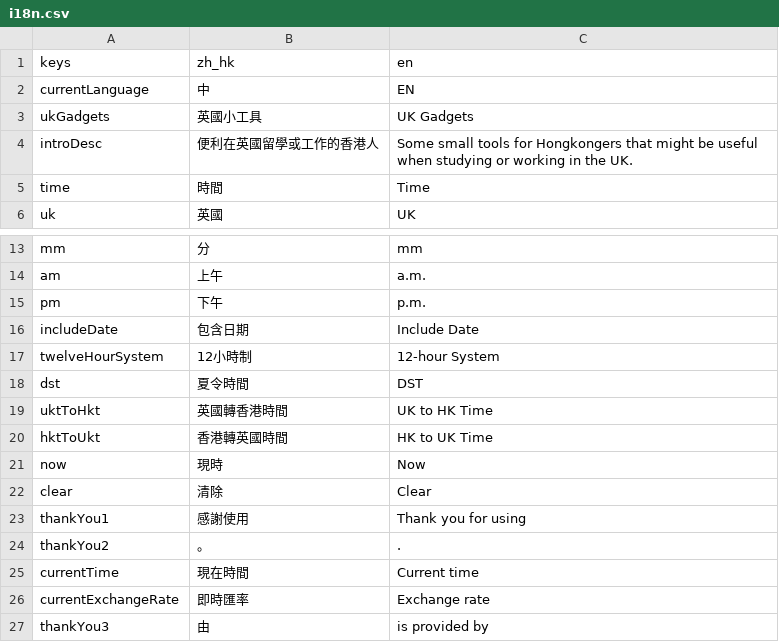
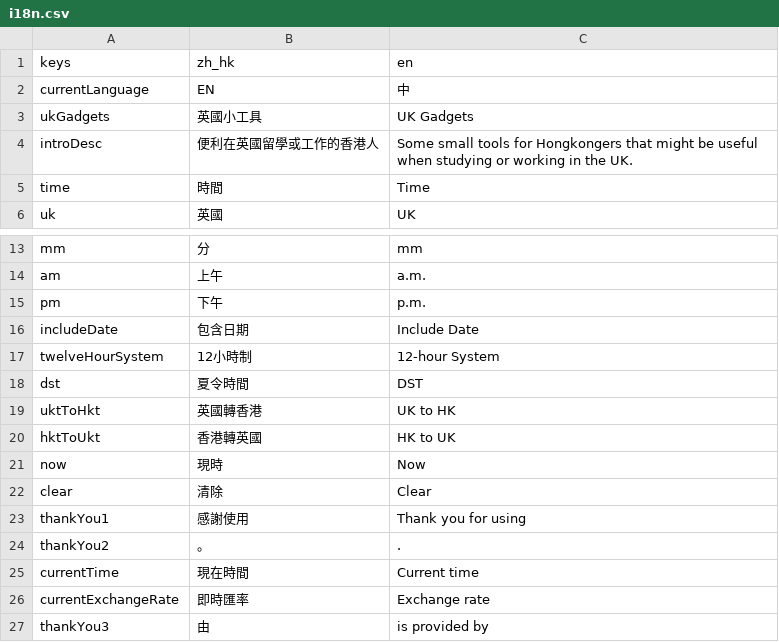
Before and after one commit to OscarMui/uk-gadgets, a CSV file: dev/i18n.csv, drawn as a sheet; only a part is shown, gaps mark what is left out.

```diff
--- a/dev/i18n.csv
+++ b/dev/i18n.csv
@@ -1,3 +1,3 @@
 keys,zh_hk,en
-currentLanguage,中,EN
+currentLanguage,EN,中
 ukGadgets,英國小工具,UK Gadgets
@@ -18,4 +18,4 @@ twelveHourSystem,12小時制,12-hour System
 dst,夏令時間,DST
-uktToHkt,英國轉香港時間,UK to HK Time
-hktToUkt,香港轉英國時間,HK to UK Time
+uktToHkt,英國轉香港,UK to HK
+hktToUkt,香港轉英國,HK to UK
 now,現時,Now
```
Also changed, not shown: 2 other files.
